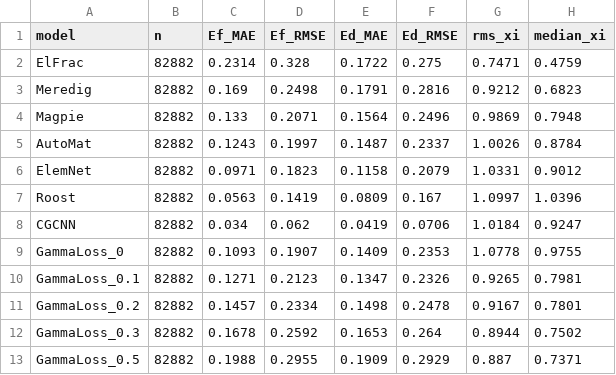
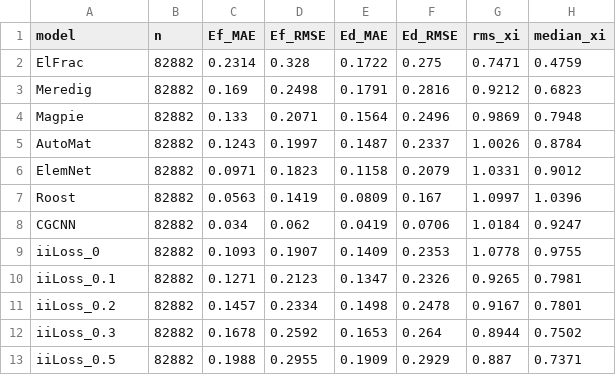
Before and after one commit to KanzowA/InterferenceIndex, a CSV file: interference_summary.csv, drawn as a sheet.

```diff
--- a/interference_summary.csv
+++ b/interference_summary.csv
@@ -8,6 +8,6 @@ Roost,82882,0.0563,0.1419,0.0809,0.167,1.0997,1.0396
 CGCNN,82882,0.034,0.062,0.0419,0.0706,1.0184,0.9247
-GammaLoss_0,82882,0.1093,0.1907,0.1409,0.2353,1.0778,0.9755
-GammaLoss_0.1,82882,0.1271,0.2123,0.1347,0.2326,0.9265,0.7981
-GammaLoss_0.2,82882,0.1457,0.2334,0.1498,0.2478,0.9167,0.7801
-GammaLoss_0.3,82882,0.1678,0.2592,0.1653,0.264,0.8944,0.7502
-GammaLoss_0.5,82882,0.1988,0.2955,0.1909,0.2929,0.887,0.7371
+iiLoss_0,82882,0.1093,0.1907,0.1409,0.2353,1.0778,0.9755
+iiLoss_0.1,82882,0.1271,0.2123,0.1347,0.2326,0.9265,0.7981
+iiLoss_0.2,82882,0.1457,0.2334,0.1498,0.2478,0.9167,0.7801
+iiLoss_0.3,82882,0.1678,0.2592,0.1653,0.264,0.8944,0.7502
+iiLoss_0.5,82882,0.1988,0.2955,0.1909,0.2929,0.887,0.7371
```
Also changed, not shown: 16 other files.
